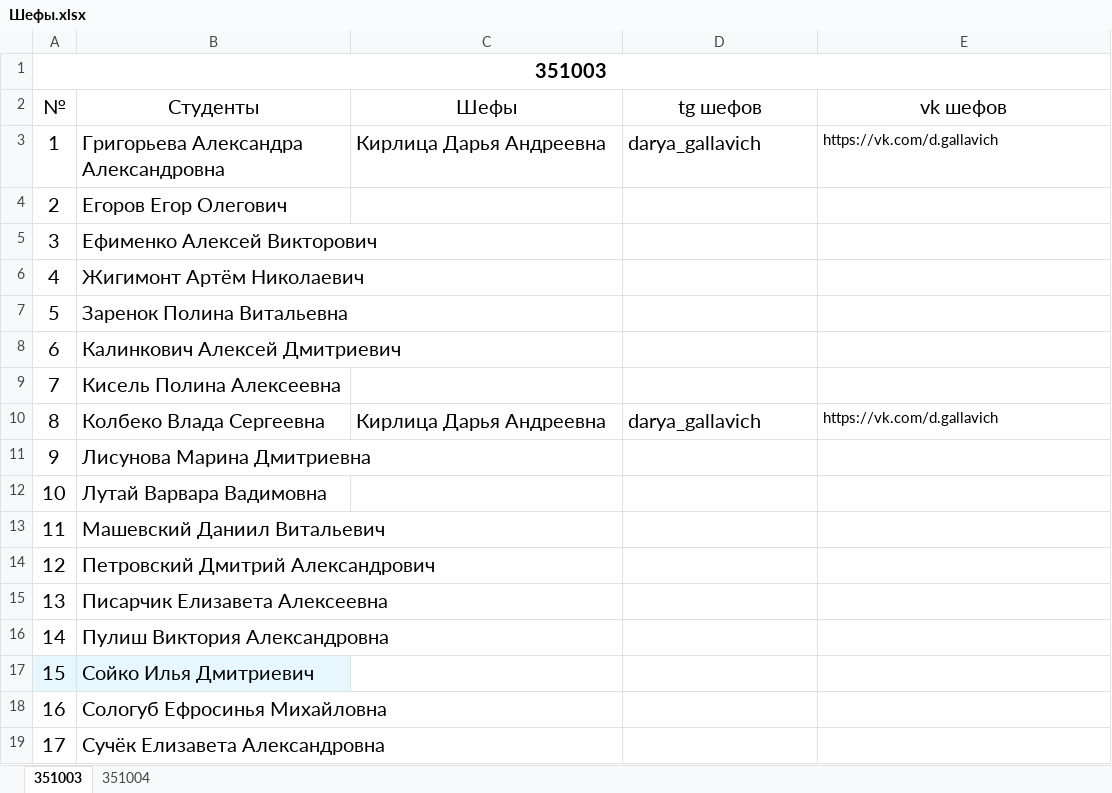
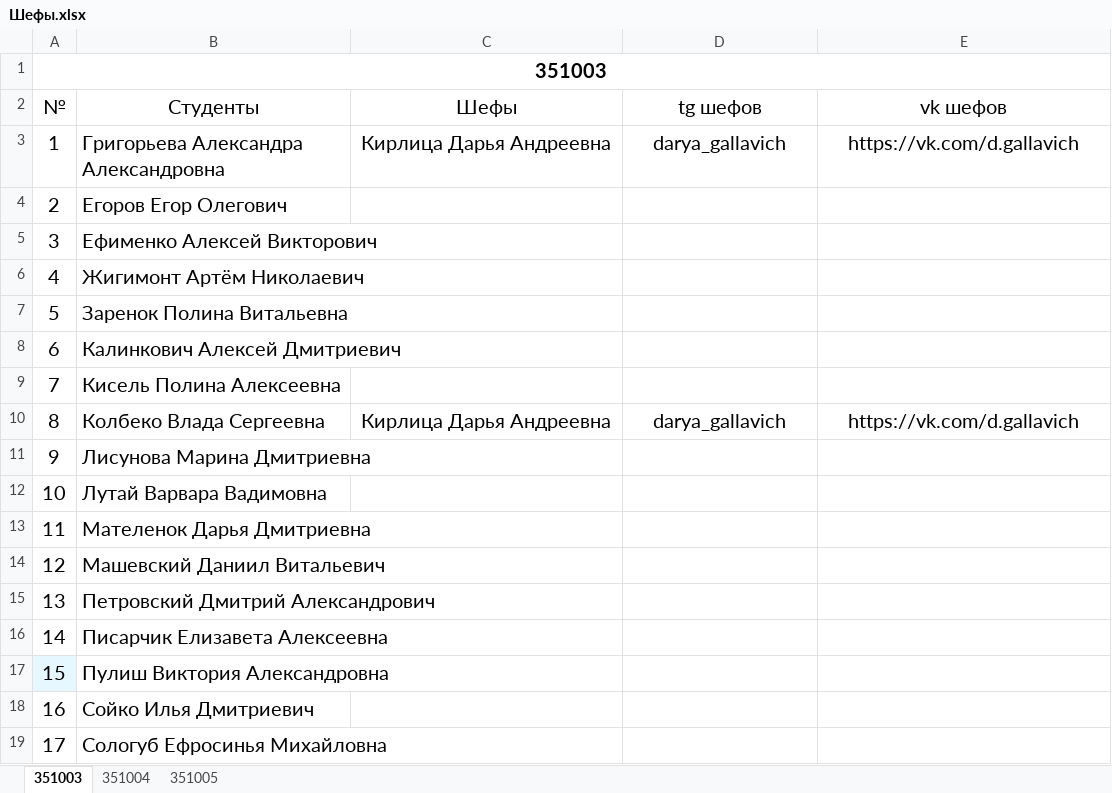
Before and after one commit to PIvchanskaya/Docs, an Excel workbook: Шефы.xlsx, sheet 351003, drawn as a sheet; only a part is shown; the shorter side is filled out with more unchanged rows; values as stored, in another font and other column widths than the file's, no borders; addresses are those after the commit; the diff names each change by its address in the sheet, - before the commit and + after, or states it on an @@ line.

```diff
--- a/Шефы.xlsx (sheet 351003)
+++ b/Шефы.xlsx (sheet 351003)
+sheet tab: 351005
-C3:E3 alignment: left
+C3:E3 alignment: center
@@ E3 text size: larger @@
-C10:E10 alignment: left
+C10:E10 alignment: center
@@ E10 text size: larger @@
+row 13: 11 | Мателенок Дарья Дмитриевна
@@ column A (№) renumbered from row 14 down @@
-A17 fill: none
+A17 fill: #E6F7FF
-A18:B18 fill: #E6F7FF
+A18:B18 fill: none
```
Also changed, not shown: sheet 351004.
